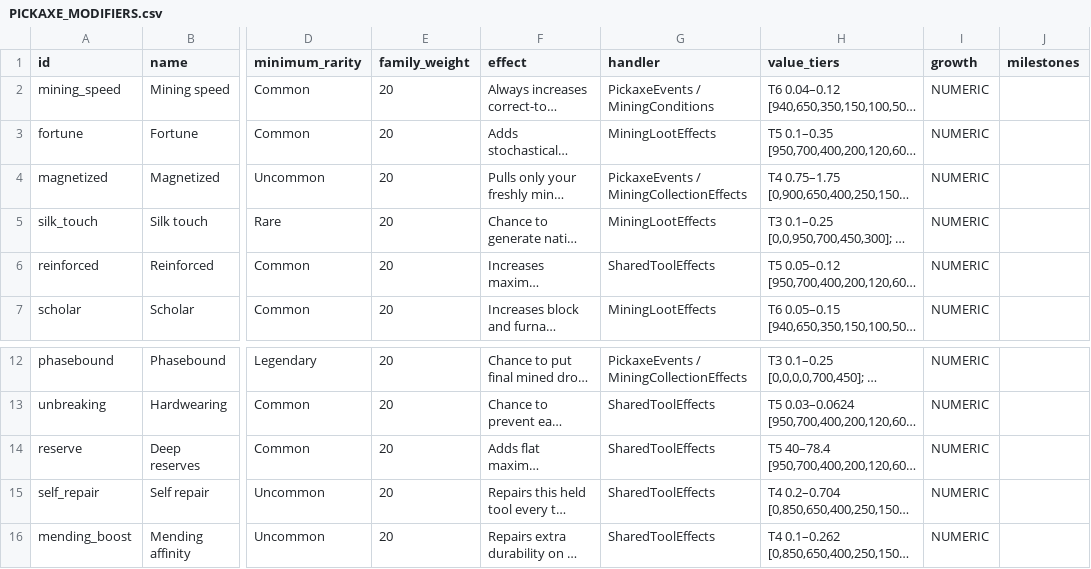
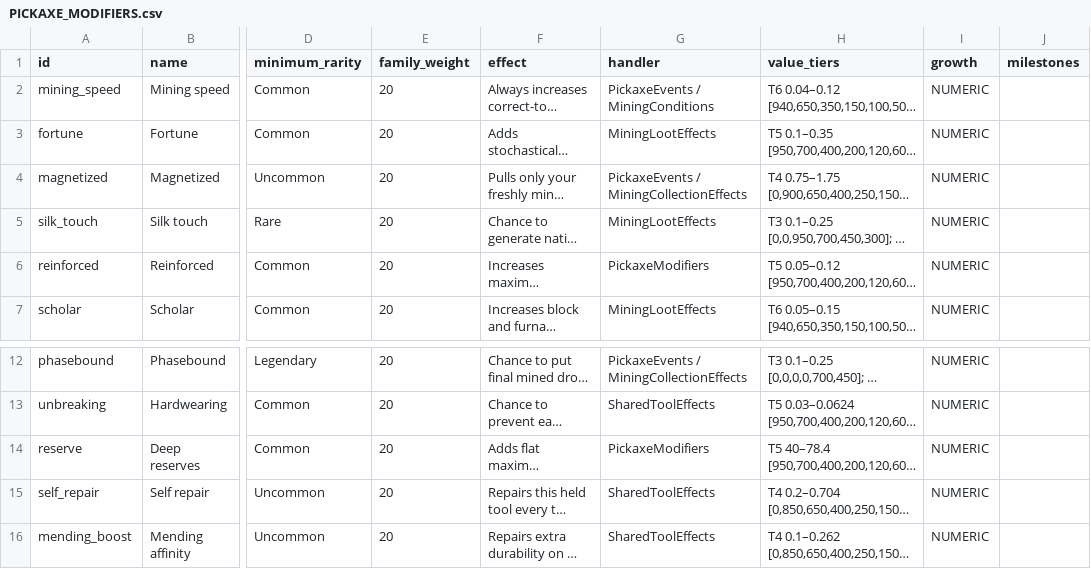
Before and after one commit to Stonewizzard/mod, a CSV file: docs/PICKAXE_MODIFIERS.csv, drawn as a sheet; only a part is shown, gaps mark what is left out; long unchanged cells end in …; the diff names each change by its address in the sheet, - before the commit and + after, or states it on an @@ line.

Commit message:
Point durability reference entries to their native attribute implementation

```diff
--- a/docs/PICKAXE_MODIFIERS.csv
+++ b/docs/PICKAXE_MODIFIERS.csv
-G6 (handler): SharedToolEffects
+G6 (handler): PickaxeModifiers
-G14 (handler): SharedToolEffects
+G14 (handler): PickaxeModifiers
```
Also changed, not shown: 2 other files.
